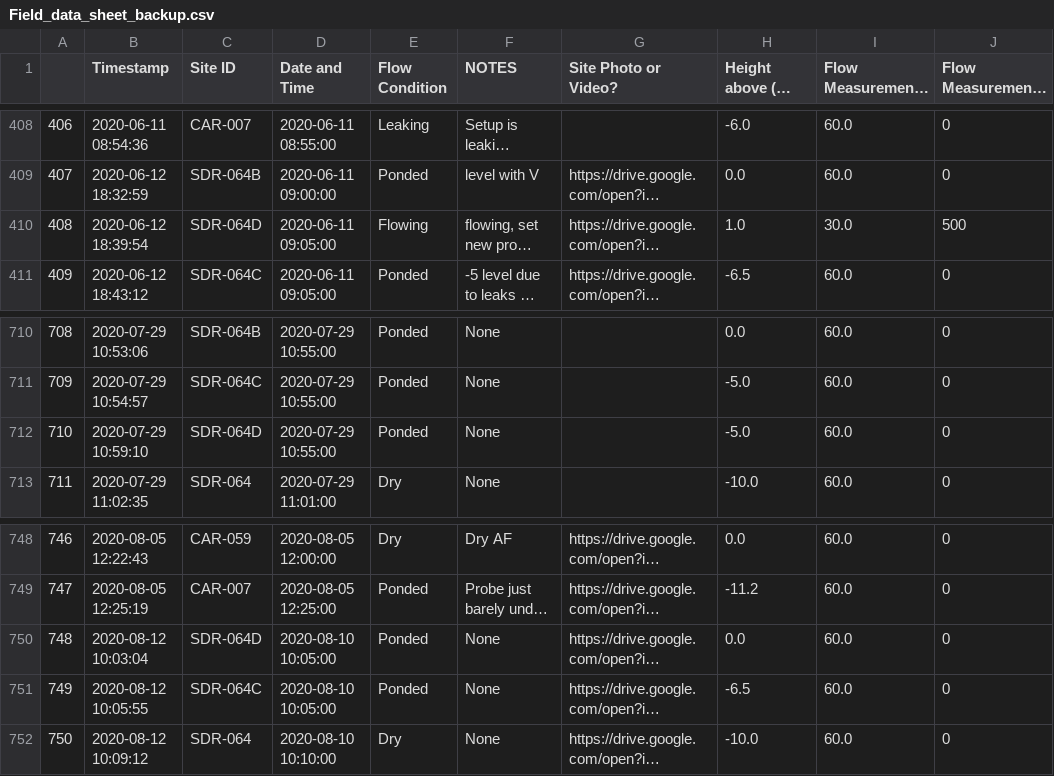
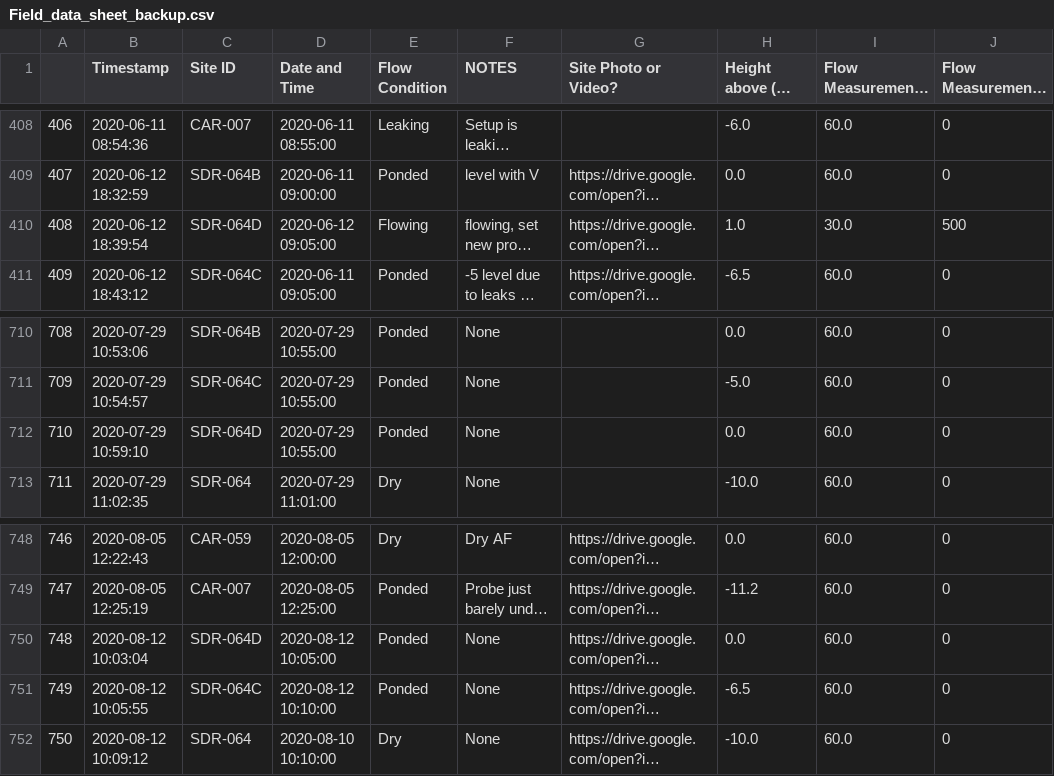
Before and after one commit to 5025-Main/2020_County_LowFlow, a CSV file: Ancillary_files/FDS/Field_data_sheet_backup.csv, drawn as a sheet; only a part is shown, gaps mark what is left out; long unchanged cells end in …; the diff names each change by its address in the sheet, - before the commit and + after, or states it on an @@ line.

```diff
--- a/Ancillary_files/FDS/Field_data_sheet_backup.csv
+++ b/Ancillary_files/FDS/Field_data_sheet_backup.csv
-D410 (Date and Time): 2020-06-11 09:05:00
+D410 (Date and Time): 2020-06-12 09:05:00
-H712: -5.0
+H712: 0.0
-D750 (Date and Time): 2020-08-10 10:05:00
+D750 (Date and Time): 2020-08-12 10:05:00
-D751 (Date and Time): 2020-08-10 10:05:00
+D751 (Date and Time): 2020-08-12 10:10:00
```
Also changed, not shown: Ancillary_files/FinalOffsets_backup.csv, 4 other files.
